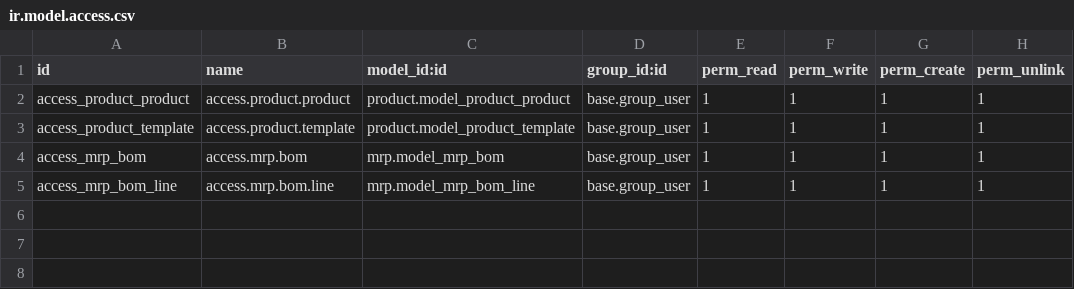
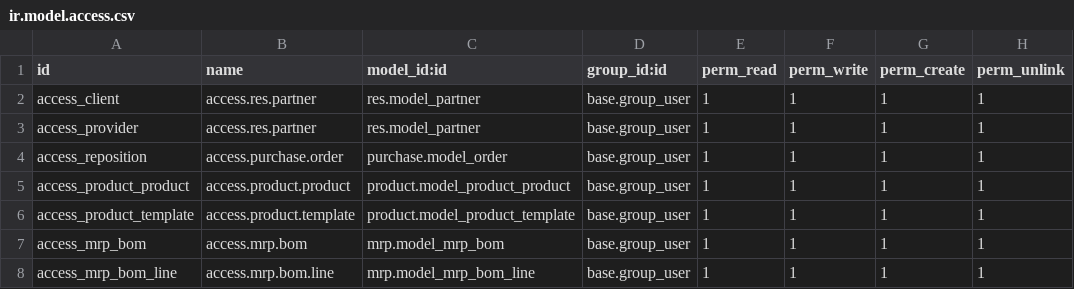
Before and after one commit to Agarmas/upocafe, a CSV file: security/ir.model.access.csv, drawn as a sheet; the diff names each change by its address in the sheet, - before the commit and + after, or states it on an @@ line.

Commit message:
Update ir.model.access.csv

```diff
--- a/security/ir.model.access.csv
+++ b/security/ir.model.access.csv
+row 2: access_client | access.res.partner | res.model_partner | base.group_user | 1 | 1 | 1 | 1
+row 3: access_provider | access.res.partner | res.model_partner | base.group_user | 1 | 1 | 1 | 1
+row 4: access_reposition | access.purchase.order | purchase.model_order | base.group_user | 1 | 1 | 1 | 1
```
